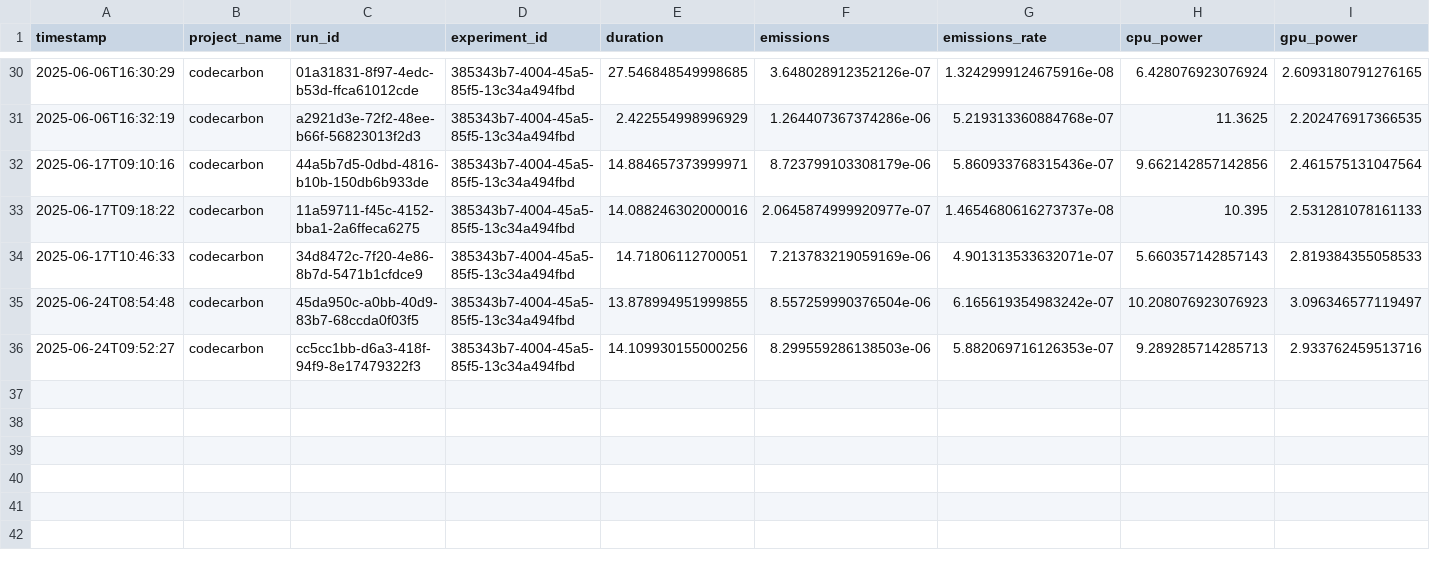
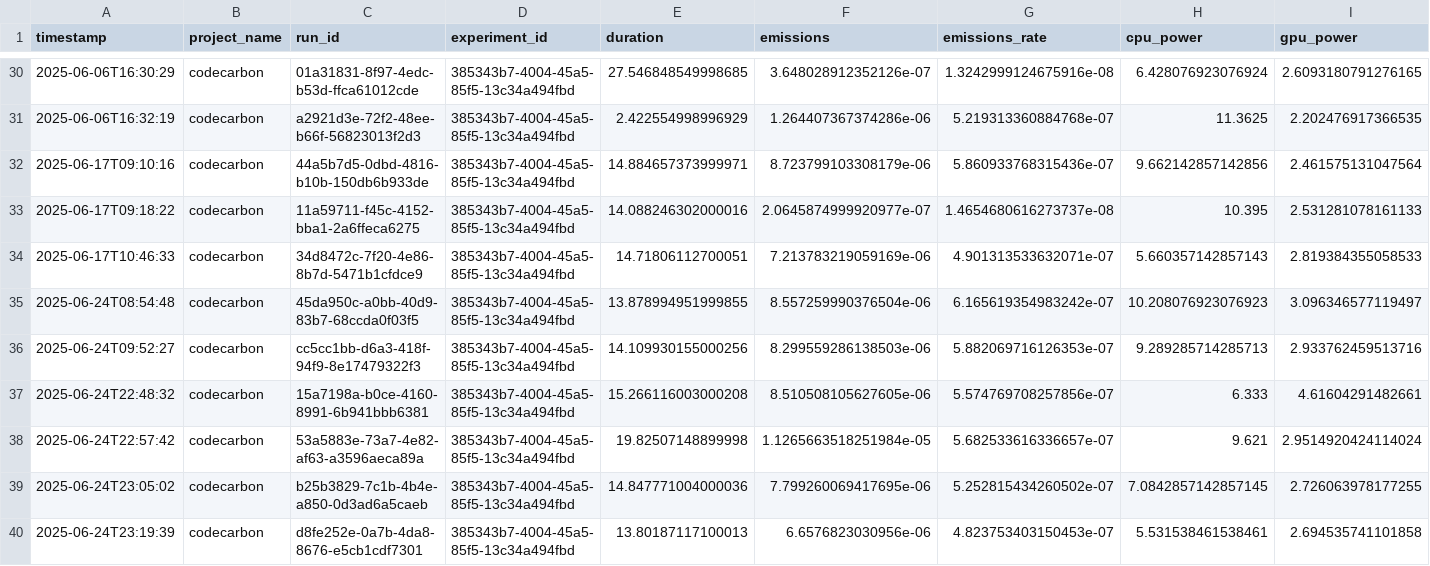
Before and after one commit to Maxnasc/Errors_in_labels_with_PC, a CSV file: codecarbon_emissions/emissions_CL_2D.csv, drawn as a sheet; only a part is shown, gaps mark what is left out; rows hold the shown columns only; the diff names each change by its address in the sheet, - before the commit and + after, or states it on an @@ line.

```diff
--- a/codecarbon_emissions/emissions_CL_2D.csv
+++ b/codecarbon_emissions/emissions_CL_2D.csv
+row 37: 2025-06-24T22:48:32 | codecarbon | 15a7198a-b0ce-4160-8991-6b941bbb6381 | 385343b7-4004-45a5-85f5-13c34a494fbd | 15.266116003000208 | 8.510508105627605e-06 | 5.574769708257856e-07 | 6.333 | 4.61604291482661
+row 38: 2025-06-24T22:57:42 | codecarbon | 53a5883e-73a7-4e82-af63-a3596aeca89a | 385343b7-4004-45a5-85f5-13c34a494fbd | 19.82507148899998 | 1.1265663518251984e-05 | 5.682533616336657e-07 | 9.621 | 2.9514920424114024
+row 39: 2025-06-24T23:05:02 | codecarbon | b25b3829-7c1b-4b4e-a850-0d3ad6a5caeb | 385343b7-4004-45a5-85f5-13c34a494fbd | 14.847771004000036 | 7.799260069417695e-06 | 5.252815434260502e-07 | 7.0842857142857145 | 2.726063978177255
+row 40: 2025-06-24T23:19:39 | codecarbon | d8fe252e-0a7b-4da8-8676-e5cb1cdf7301 | 385343b7-4004-45a5-85f5-13c34a494fbd | 13.80187117100013 | 6.6576823030956e-06 | 4.823753403150453e-07 | 5.531538461538461 | 2.694535741101858
```
Also changed, not shown: codecarbon_emissions/emissions_CL_breast_cancer.csv, codecarbon_emissions/emissions_CL_load_iris.csv, 30 other files.
